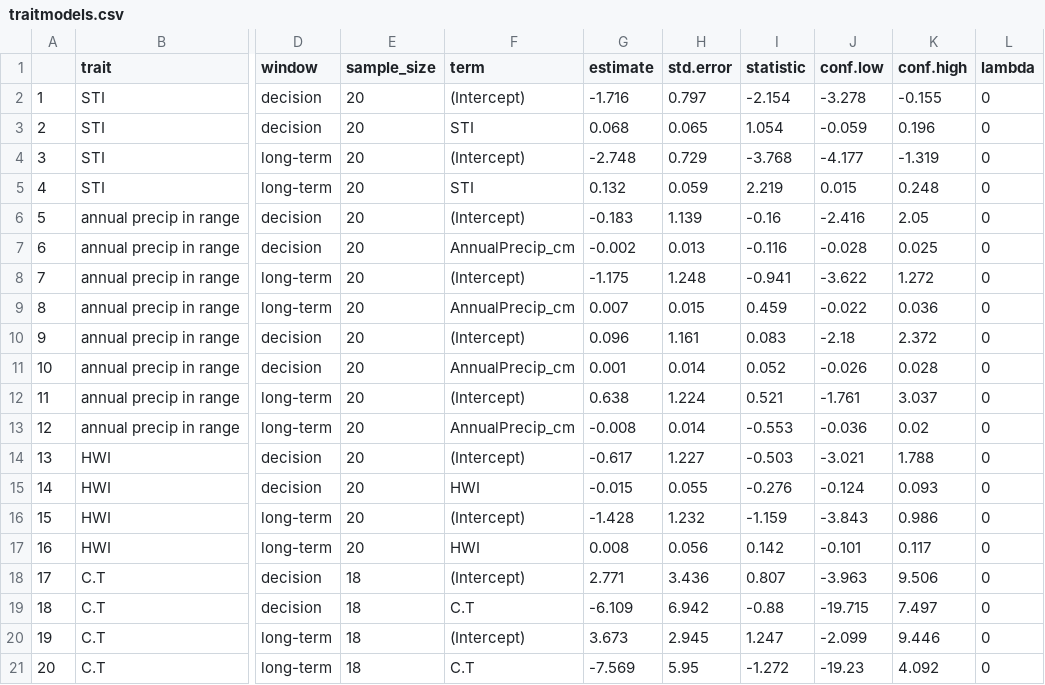
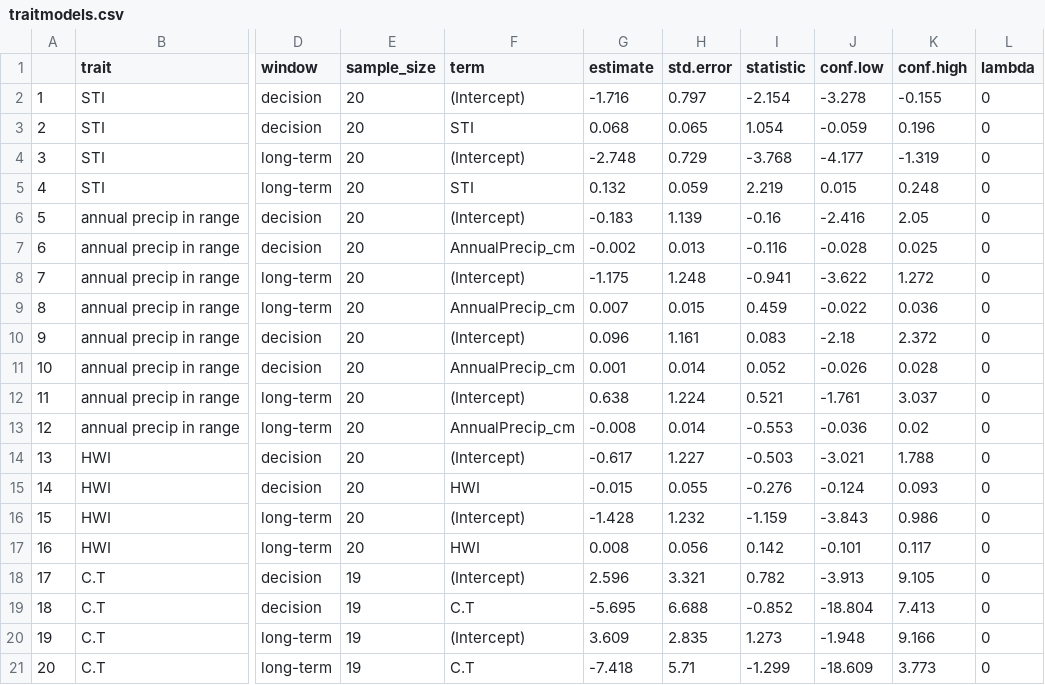
Before and after one commit to slejennings/MAPS-Phenology-Project, a CSV file: Models/Model Outputs/traitmodels.csv, drawn as a sheet; only a part is shown, gaps mark what is left out; the diff names each change by its address in the sheet, - before the commit and + after, or states it on an @@ line.

Commit message:
Added ovenbird to step 11 analysis with new data on CT in "species_eyes.csv". Also updates "traitmodels.csv"

```diff
--- a/Models/Model Outputs/traitmodels.csv
+++ b/Models/Model Outputs/traitmodels.csv
-E18:E21 (sample_size): 18
+E18:E21 (sample_size): 19
-G18 (estimate): 2.771
+G18 (estimate): 2.596
-H18 (std.error): 3.436
+H18 (std.error): 3.321
-I18 (statistic): 0.807
+I18 (statistic): 0.782
-J18 (conf.low): -3.963
+J18 (conf.low): -3.913
-K18 (conf.high): 9.506
+K18 (conf.high): 9.105
-G19 (estimate): -6.109
+G19 (estimate): -5.695
-H19 (std.error): 6.942
+H19 (std.error): 6.688
-I19 (statistic): -0.88
+I19 (statistic): -0.852
-J19 (conf.low): -19.715
+J19 (conf.low): -18.804
-K19 (conf.high): 7.497
+K19 (conf.high): 7.413
-G20 (estimate): 3.673
+G20 (estimate): 3.609
-H20 (std.error): 2.945
+H20 (std.error): 2.835
-I20 (statistic): 1.247
+I20 (statistic): 1.273
-J20 (conf.low): -2.099
+J20 (conf.low): -1.948
-K20 (conf.high): 9.446
+K20 (conf.high): 9.166
-G21 (estimate): -7.569
+G21 (estimate): -7.418
-H21 (std.error): 5.95
+H21 (std.error): 5.71
-I21 (statistic): -1.272
+I21 (statistic): -1.299
-J21 (conf.low): -19.23
+J21 (conf.low): -18.609
-K21 (conf.high): 4.092
+K21 (conf.high): 3.773
```
Also changed, not shown: Data/species_eyes.csv, 1 other file.
